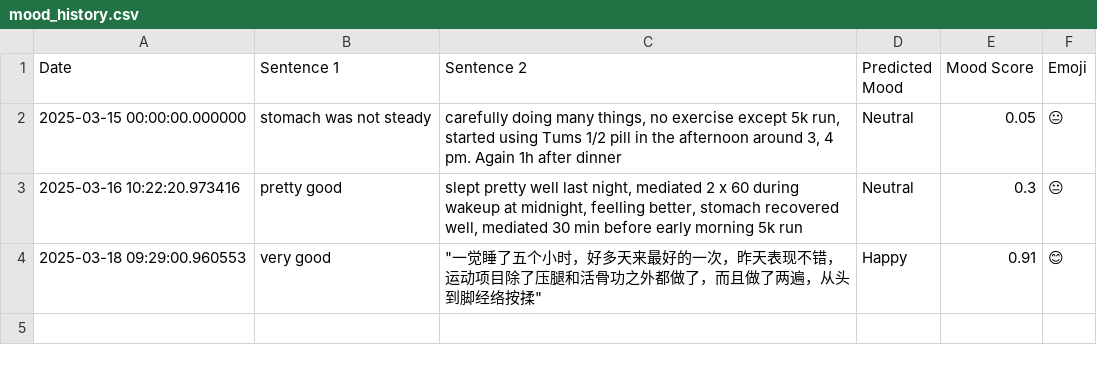
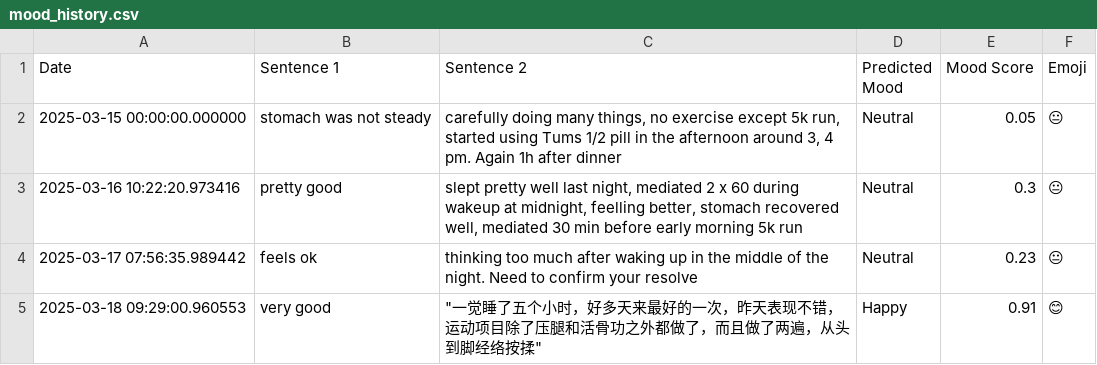
Before and after one commit to codesareus/moodPredict, a CSV file: mood_history.csv, drawn as a sheet.

Commit message:
Update mood_history.csv

```diff
--- a/mood_history.csv
+++ b/mood_history.csv
@@ -4,2 +4,3 @@ Date,Sentence 1,Sentence 2,Predicted Mood,Mood Score,Emoji
 ",Neutral,0.3,😐
+2025-03-17 07:56:35.989442,	feels ok, "thinking too much after waking up in the middle of the night. Need to confirm your resolve", Neutral, 0.23,😐
 2025-03-18 09:29:00.960553,	very good,	"一觉睡了五个小时，好多天来最好的一次，昨天表现不错，运动项目除了压腿和活骨功之外都做了，而且做了两遍，从头到脚经络按揉",Happy,0.91,😊
```
